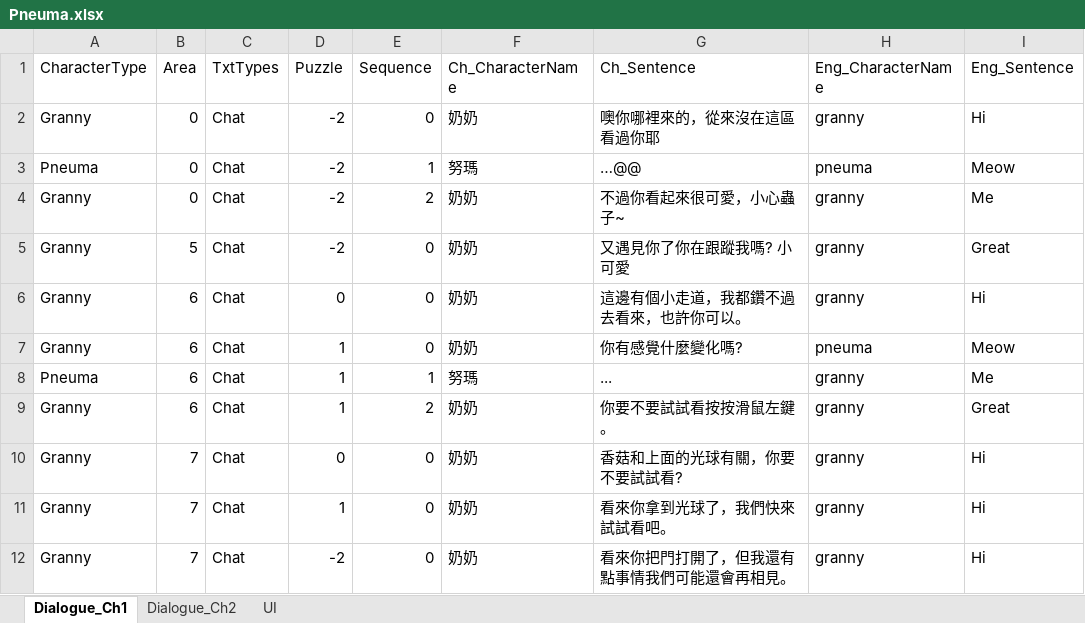
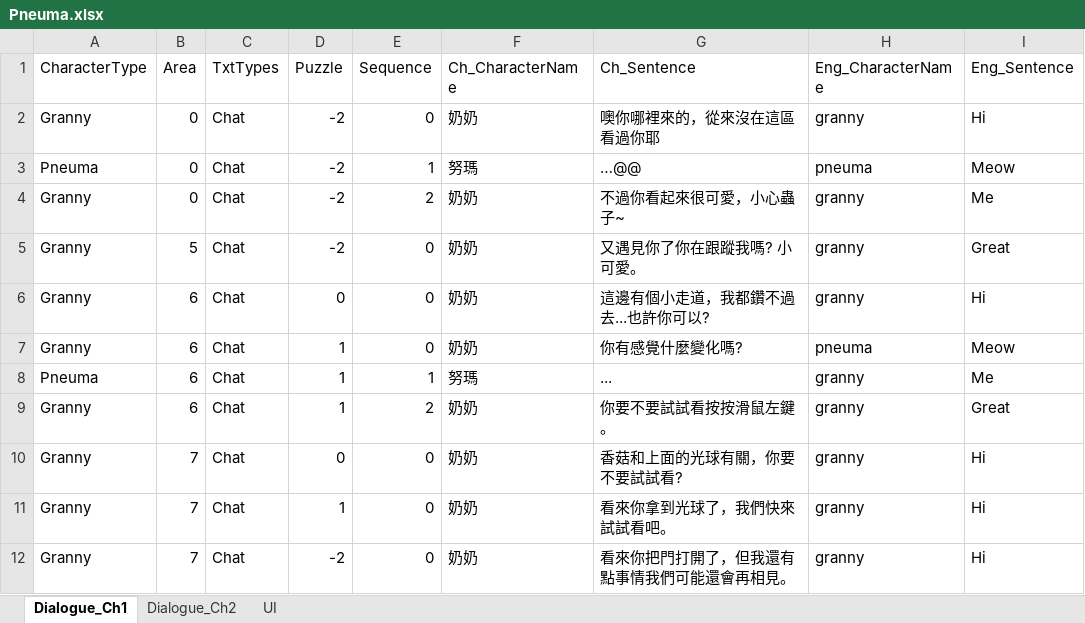
Before and after one commit to LotteGames/Pneuma, an Excel workbook: Pneuma_V7/Assets/GameData/Excel/Pneuma.xlsx, sheet Dialogue_Ch1, drawn as a sheet; values as stored, in another font and other column widths than the file's, no borders; the diff names each change by its address in the sheet, - before the commit and + after, or states it on an @@ line.

```diff
--- a/Pneuma_V7/Assets/GameData/Excel/Pneuma.xlsx (sheet Dialogue_Ch1)
+++ b/Pneuma_V7/Assets/GameData/Excel/Pneuma.xlsx (sheet Dialogue_Ch1)
-G5 (Ch_Sentence): 又遇見你了你在跟蹤我嗎? 小可愛
+G5 (Ch_Sentence): 又遇見你了你在跟蹤我嗎? 小可愛。
-G6 (Ch_Sentence): 這邊有個小走道，我都鑽不過去看來，也許你可以。
+G6 (Ch_Sentence): 這邊有個小走道，我都鑽不過去...也許你可以?
```
Also changed, not shown: 4 other files.
